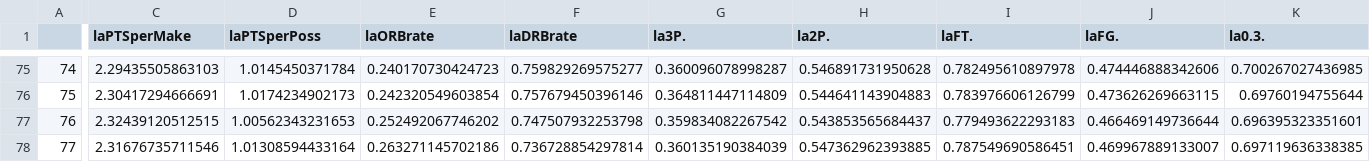
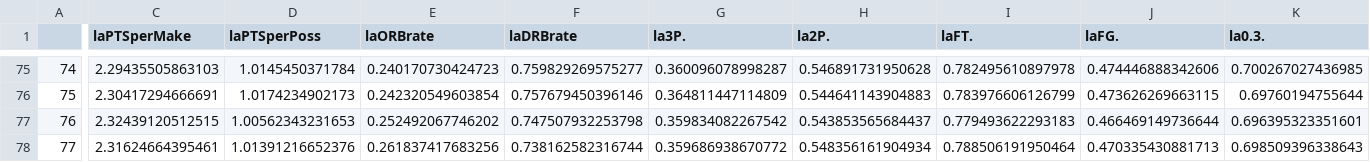
Before and after one commit to tmayhew1/nba-projects, a CSV file: Complete Data/avgsSummary.csv, drawn as a sheet; only a part is shown, gaps mark what is left out; the diff covers the shown part only; the diff names each change by its address in the sheet, - before the commit and + after, or states it on an @@ line.

```diff
--- a/Complete Data/avgsSummary.csv
+++ b/Complete Data/avgsSummary.csv
-C78 (laPTSperMake): 2.31676735711546
+C78 (laPTSperMake): 2.31624664395461
-D78 (laPTSperPoss): 1.01308594433164
+D78 (laPTSperPoss): 1.01391216652376
-E78 (laORBrate): 0.263271145702186
+E78 (laORBrate): 0.261837417683256
-F78 (laDRBrate): 0.736728854297814
+F78 (laDRBrate): 0.738162582316744
-G78 (la3P.): 0.360135190384039
+G78 (la3P.): 0.359686938670772
-H78 (la2P.): 0.547362962393885
+H78 (la2P.): 0.548356161904934
-I78 (laFT.): 0.787549690586451
+I78 (laFT.): 0.788506191950464
-J78 (laFG.): 0.469967889133007
+J78 (laFG.): 0.470335430881713
-K78 (la0.3.): 0.697119636338385
+K78 (la0.3.): 0.698509396338643
```
Also changed, not shown: 11 edited cells elsewhere in this file, Complete Data/scoring_levels.csv, Shooting/2026.csv, 8 other files.
